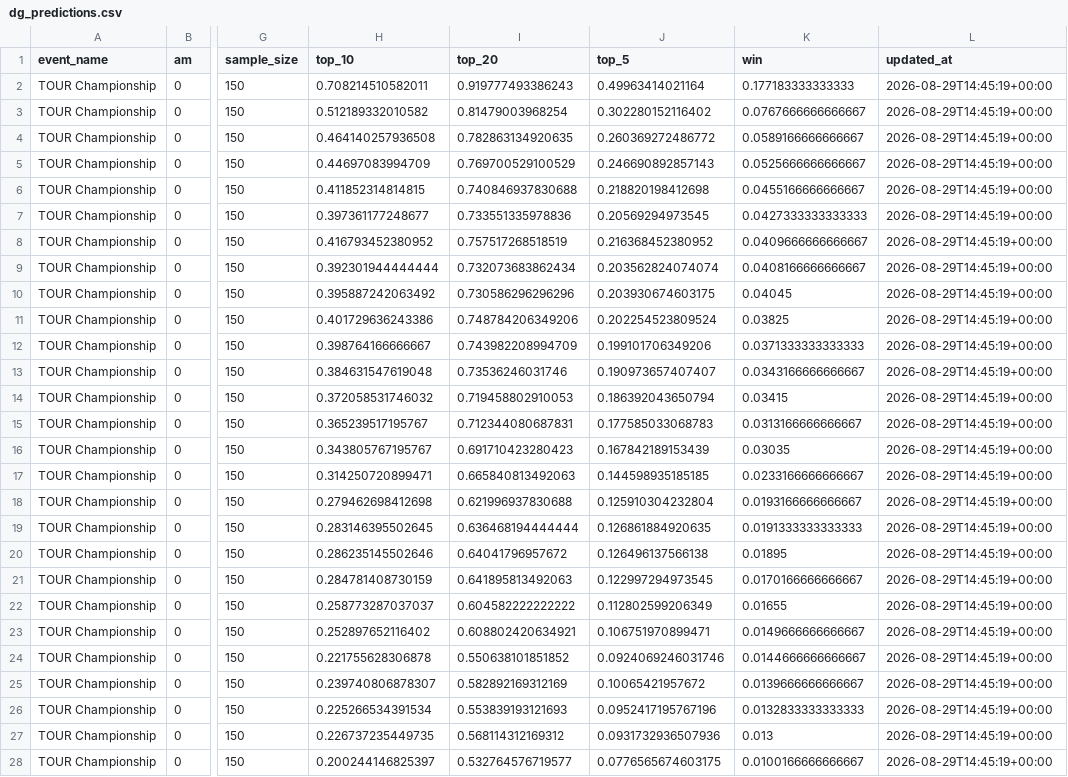
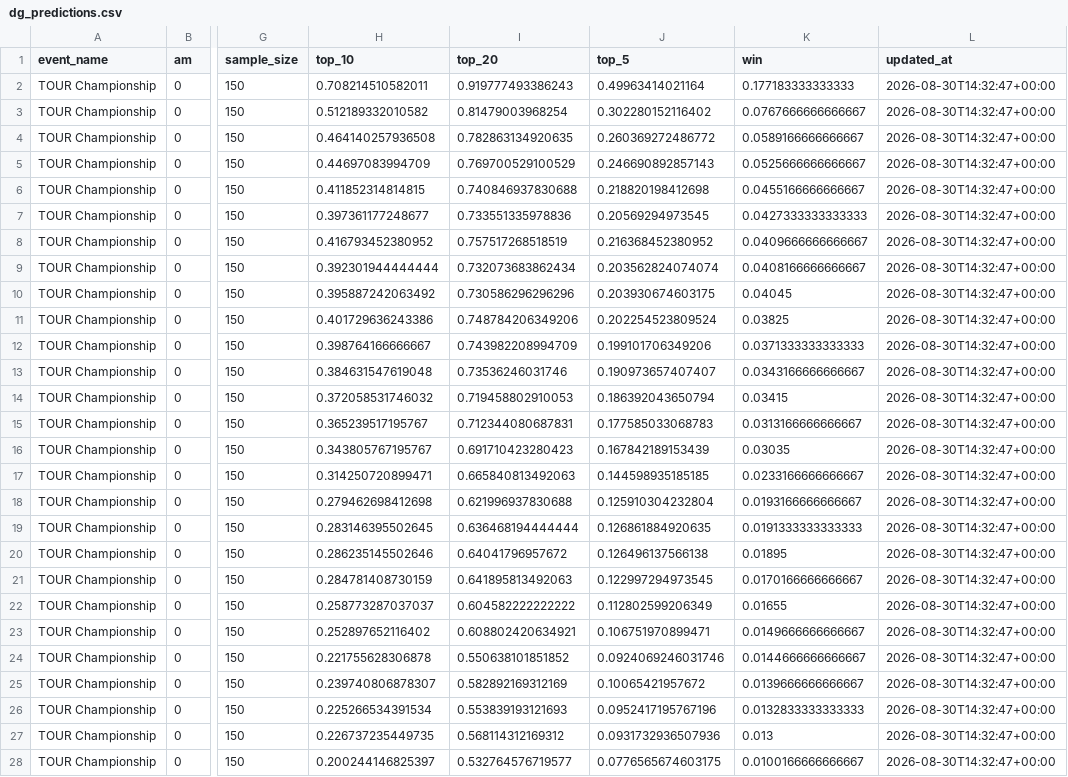
Before and after one commit to chrismaleki-tech/skills-introduction-to-github, a CSV file: datagolf/data/dg_predictions.csv, drawn as a sheet; only a part is shown, gaps mark what is left out; the diff covers the shown part only; the diff names each change by its address in the sheet, - before the commit and + after, or states it on an @@ line.

```diff
--- a/datagolf/data/dg_predictions.csv
+++ b/datagolf/data/dg_predictions.csv
-L2:L28 (updated_at): 2026-08-29T14:45:19+00:00
+L2:L28 (updated_at): 2026-08-30T14:32:47+00:00
```
Also changed, not shown: 3 edited cells elsewhere in this file, datagolf/data/dg_field.csv, datagolf/data/dg_players.csv, 3 other files.
